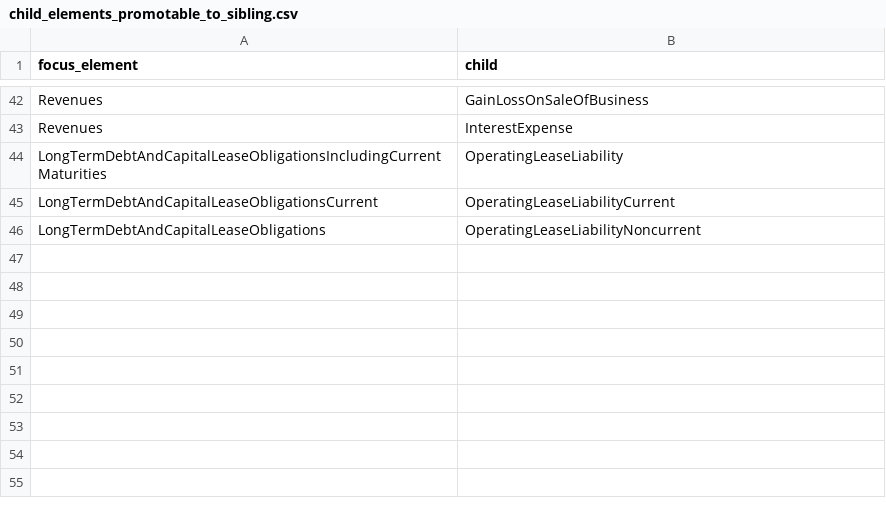
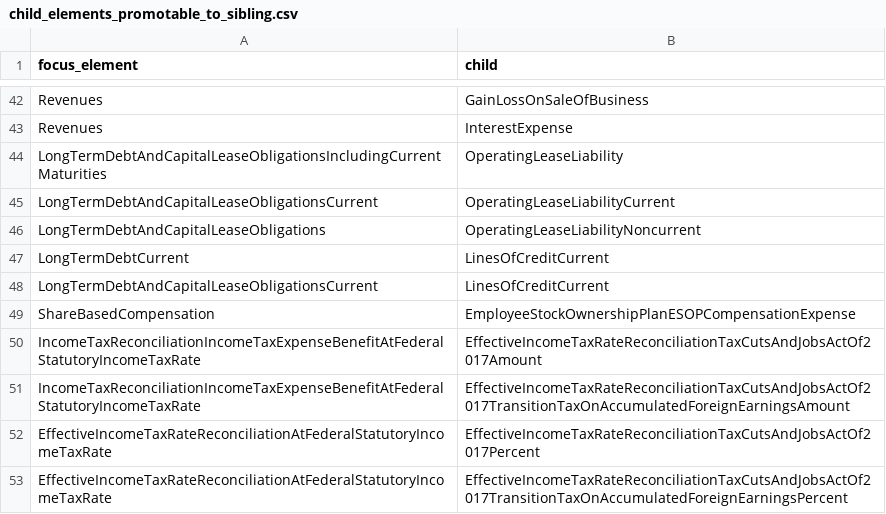
Before and after one commit to DataQualityCommittee/dqc_us_rules, a CSV file: dqc_us_rules/resources/DQC_US_0081/child_elements_promotable_to_sibling.csv, drawn as a sheet; only a part is shown, gaps mark what is left out.

```diff
--- a/dqc_us_rules/resources/DQC_US_0081/child_elements_promotable_to_sibling.csv
+++ b/dqc_us_rules/resources/DQC_US_0081/child_elements_promotable_to_sibling.csv
@@ -46 +46,8 @@ LongTermDebtAndCapitalLeaseObligationsCurrent,OperatingLeaseLiabilityCurrent
 LongTermDebtAndCapitalLeaseObligations,OperatingLeaseLiabilityNoncurrent
+LongTermDebtCurrent,LinesOfCreditCurrent
+LongTermDebtAndCapitalLeaseObligationsCurrent,LinesOfCreditCurrent
+ShareBasedCompensation,EmployeeStockOwnershipPlanESOPCompensationExpense
+IncomeTaxReconciliationIncomeTaxExpenseBenefitAtFederalStatutoryIncomeTaxRate,EffectiveIncomeTaxRateReconciliationTaxCutsAndJobsActOf2017Amount
+IncomeTaxReconciliationIncomeTaxExpenseBenefitAtFederalStatutoryIncomeTaxRate,EffectiveIncomeTaxRateReconciliationTaxCutsAndJobsActOf2017TransitionTaxOnAccumulatedForeignEarningsAmount
+EffectiveIncomeTaxRateReconciliationAtFederalStatutoryIncomeTaxRate,EffectiveIncomeTaxRateReconciliationTaxCutsAndJobsActOf2017Percent
+EffectiveIncomeTaxRateReconciliationAtFederalStatutoryIncomeTaxRate,EffectiveIncomeTaxRateReconciliationTaxCutsAndJobsActOf2017TransitionTaxOnAccumulatedForeignEarningsPercent
```
Also changed, not shown: 5 other files.
